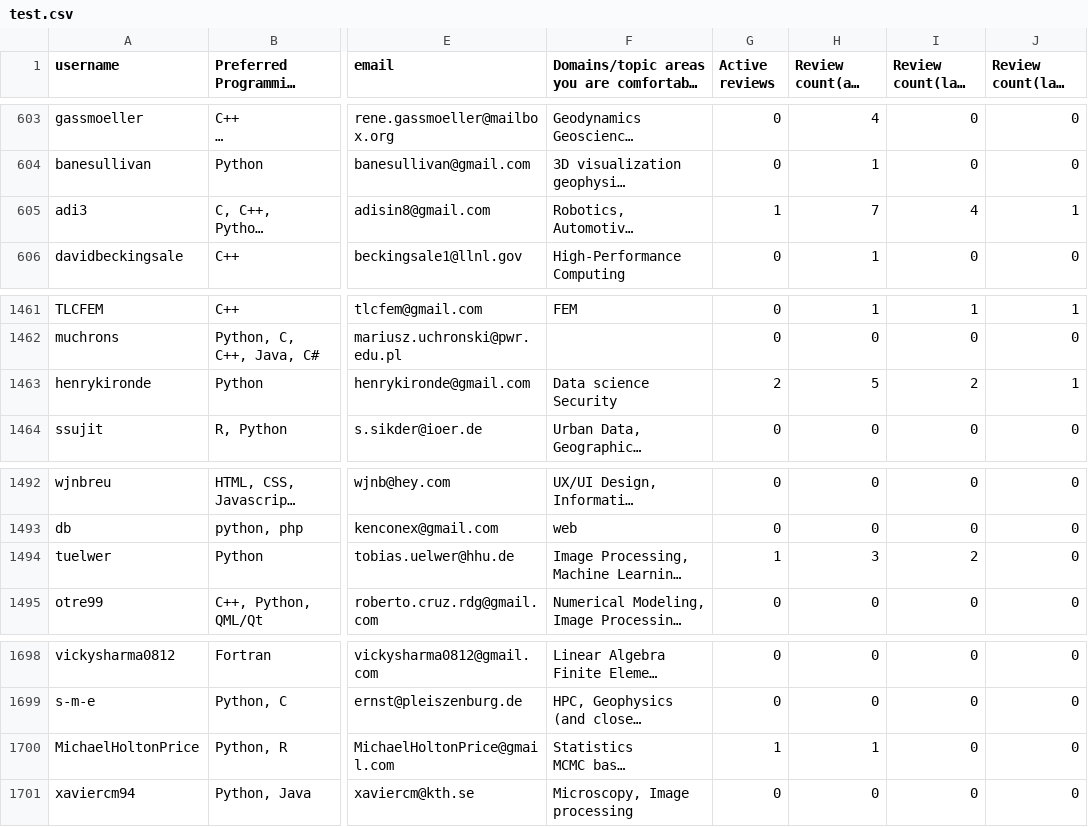
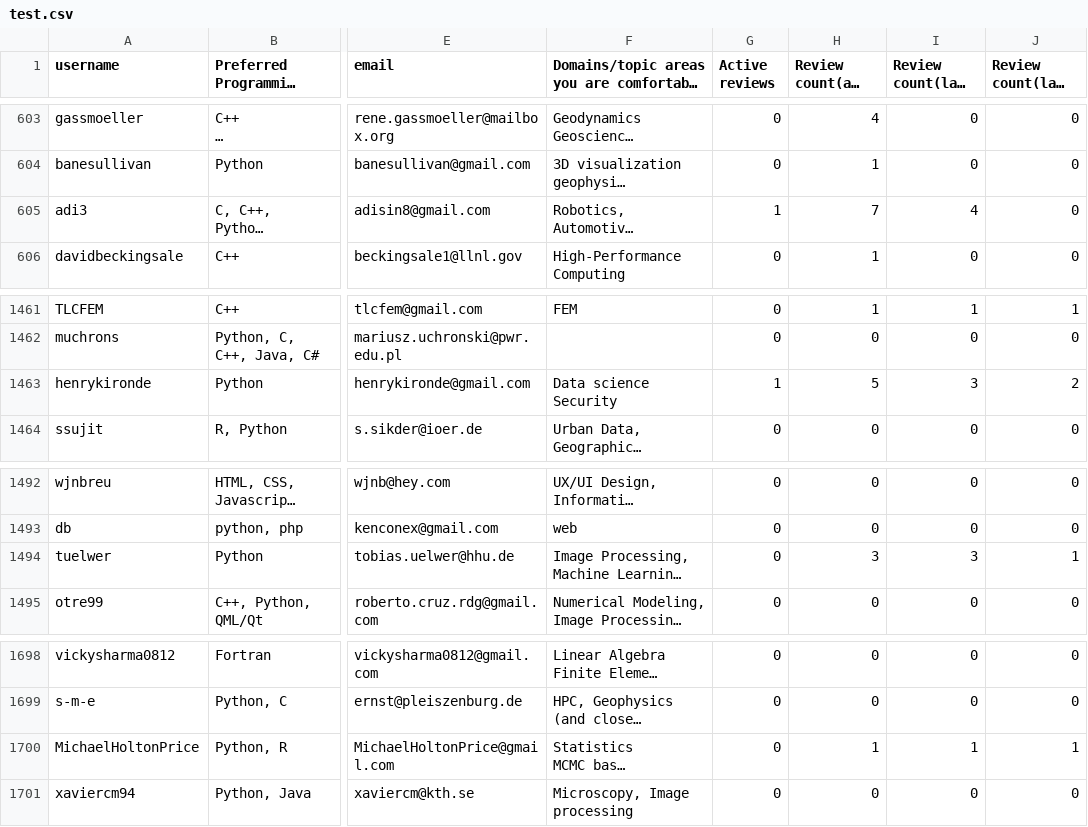
Before and after one commit to arjunsavel/CV, a CSV file: scripts/test.csv, drawn as a sheet; only a part is shown, gaps mark what is left out; long unchanged cells end in …; the diff covers the shown part only; the diff names each change by its address in the sheet, - before the commit and + after, or states it on an @@ line.

```diff
--- a/scripts/test.csv
+++ b/scripts/test.csv
-J605 (Review count(last quarter)): 1
+J605 (Review count(last quarter)): 0
-G1463 (Active reviews): 2
+G1463 (Active reviews): 1
-I1463 (Review count(last year)): 2
+I1463 (Review count(last year)): 3
-J1463 (Review count(last quarter)): 1
+J1463 (Review count(last quarter)): 2
-G1494 (Active reviews): 1
+G1494 (Active reviews): 0
-I1494 (Review count(last year)): 2
+I1494 (Review count(last year)): 3
-J1494 (Review count(last quarter)): 0
+J1494 (Review count(last quarter)): 1
-G1700 (Active reviews): 1
+G1700 (Active reviews): 0
-I1700 (Review count(last year)): 0
+I1700 (Review count(last year)): 1
-J1700 (Review count(last quarter)): 0
+J1700 (Review count(last quarter)): 1
```
Also changed, not shown: 2 added rows and 35 edited cells elsewhere in this file.
